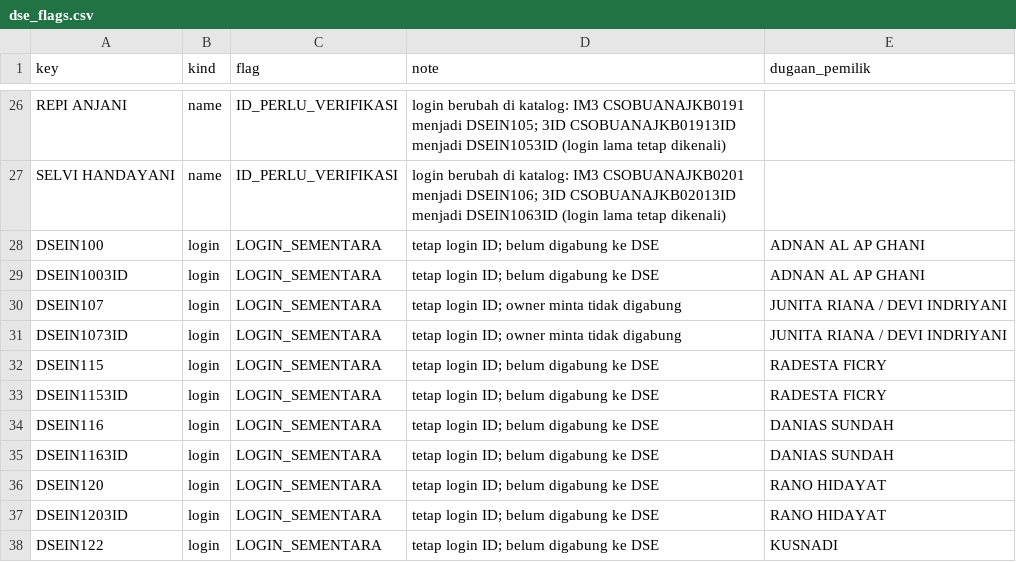
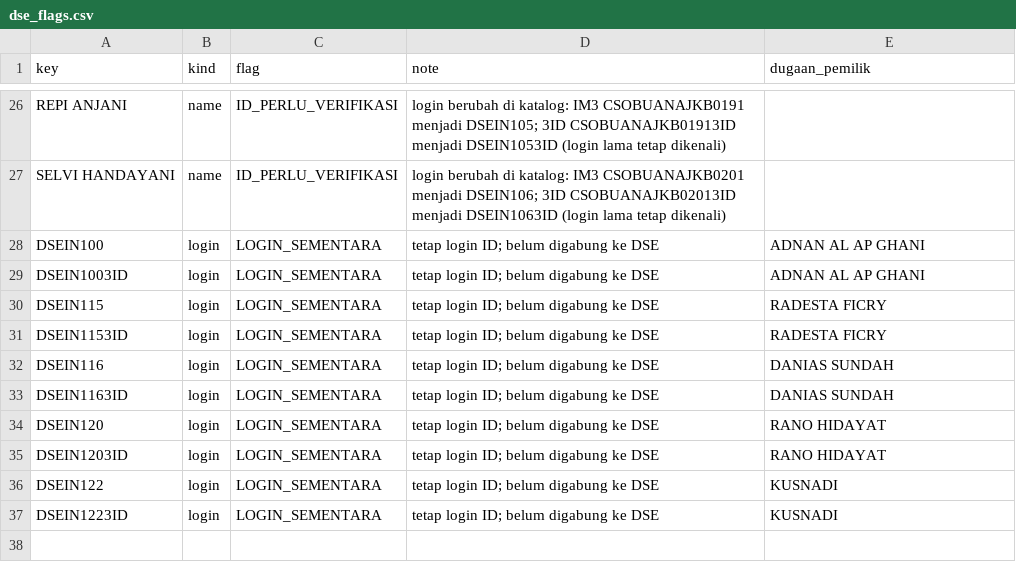
Before and after one commit to shatya-fram/supply-demand-monitoring, a CSV file: data/catalogues/dse_flags.csv, drawn as a sheet; only a part is shown, gaps mark what is left out; the shorter side is filled out with more unchanged rows; the diff names each change by its address in the sheet, - before the commit and + after, or states it on an @@ line.

```diff
--- a/data/catalogues/dse_flags.csv
+++ b/data/catalogues/dse_flags.csv
-row 30: DSEIN107 | login | LOGIN_SEMENTARA | tetap login ID; owner minta tidak digabung | JUNITA RIANA / DEVI INDRIYANI
-row 31: DSEIN1073ID | login | LOGIN_SEMENTARA | tetap login ID; owner minta tidak digabung | JUNITA RIANA / DEVI INDRIYANI
```
Also changed, not shown: data/catalogues/dse_login_sementara.csv, data/catalogues/promotor_toko.csv, 16 other files.
